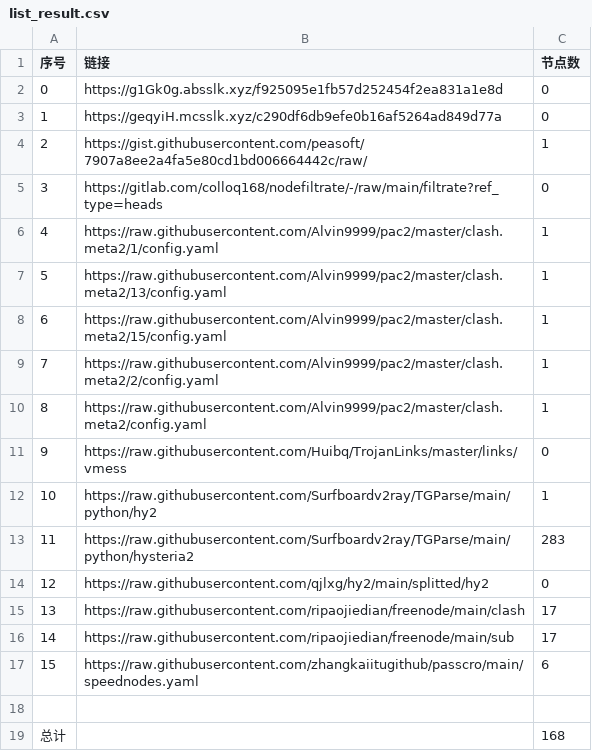
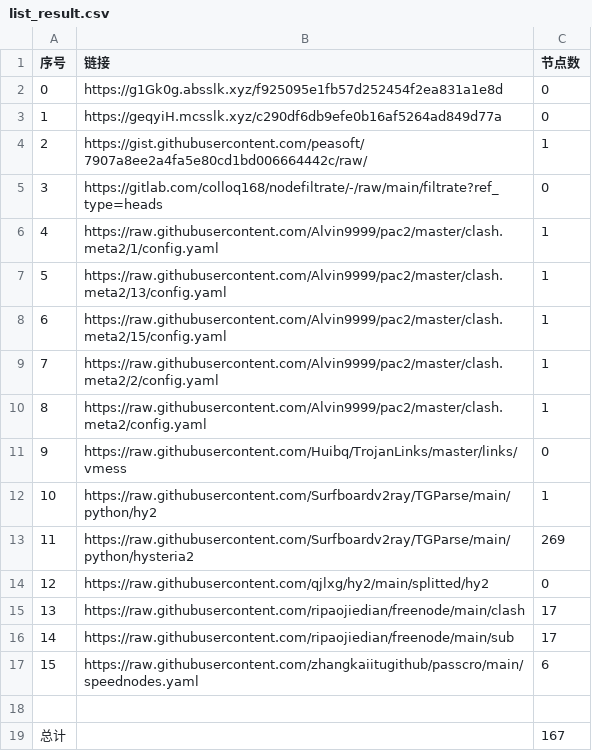
Before and after one commit to my-tv1/NoMoreWalls, a CSV file: list_result.csv, drawn as a sheet.

```diff
--- a/list_result.csv
+++ b/list_result.csv
@@ -12,3 +12,3 @@
 10,https://raw.githubusercontent.com/Surfboardv2ray/TGParse/main/python/hy2,1
-11,https://raw.githubusercontent.com/Surfboardv2ray/TGParse/main/python/hysteria2,283
+11,https://raw.githubusercontent.com/Surfboardv2ray/TGParse/main/python/hysteria2,269
 12,https://raw.githubusercontent.com/qjlxg/hy2/main/splitted/hy2,0
@@ -18,2 +18,2 @@
 
-总计,,168
+总计,,167
```
Also changed, not shown: 20 other files.
